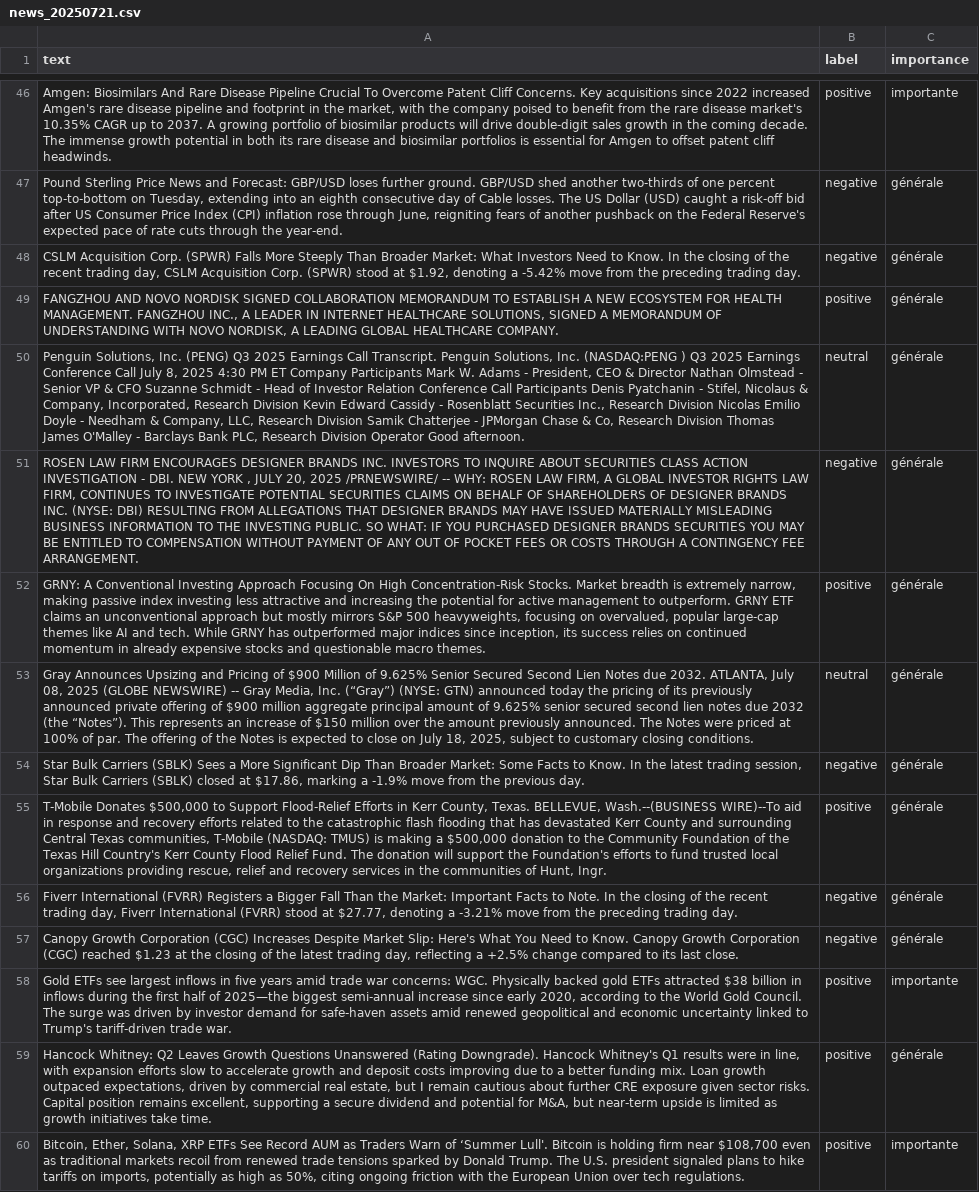
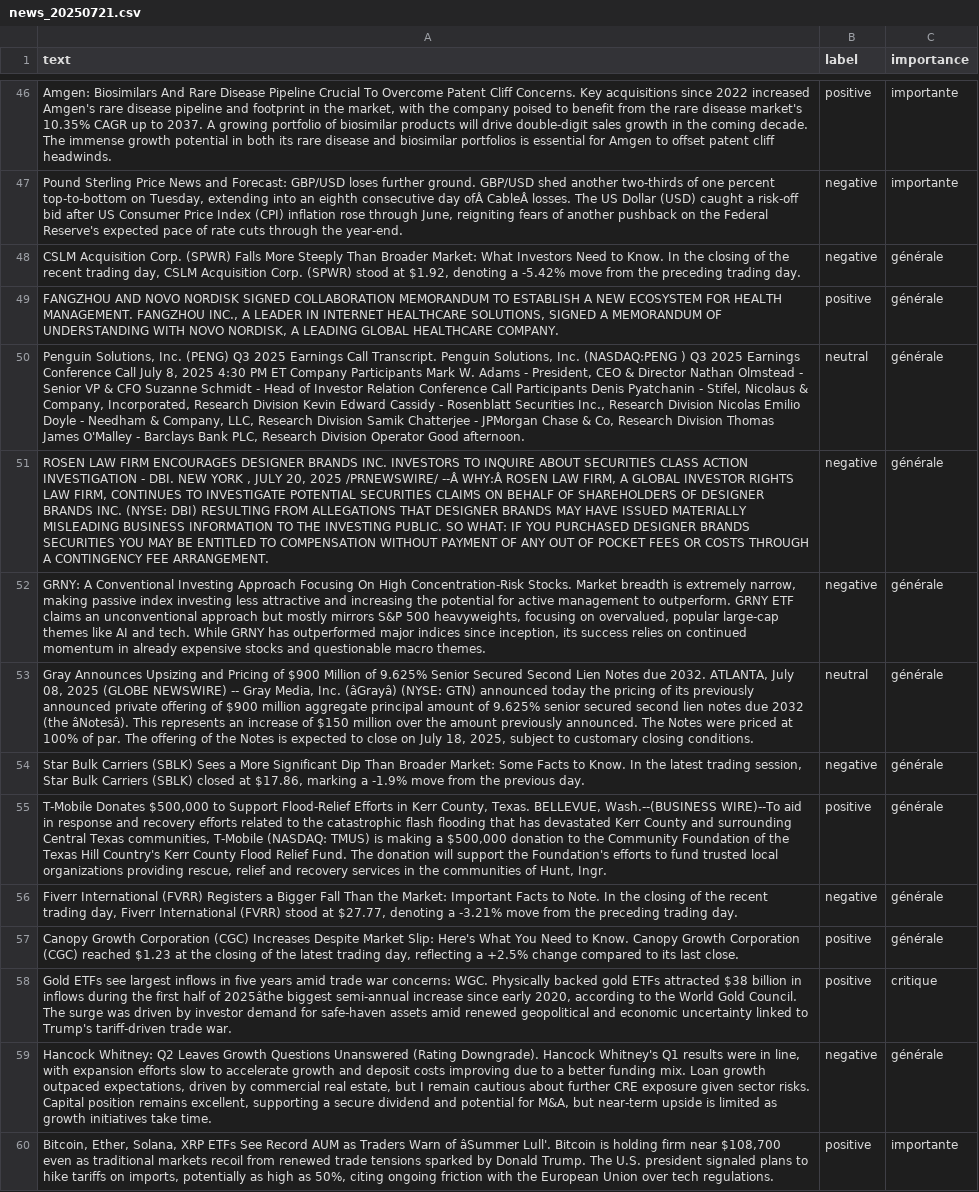
Before and after one commit to Bencode92/tradepulse-ml, a CSV file: datasets/news_20250721.csv, drawn as a sheet; only a part is shown, gaps mark what is left out; the diff covers the shown part only; the diff names each change by its address in the sheet, - before the commit and + after, or states it on an @@ line.

```diff
--- a/datasets/news_20250721.csv
+++ b/datasets/news_20250721.csv
-A47 (text): …consecutive day of Cable losses. The…
+A47 (text): …consecutive day ofÂ CableÂ losses. The…
-C47 (importance): générale
+C47 (importance): importante
-A51 (text): …2025 /PRNEWSWIRE/ -- WHY: ROSEN LAW…
+A51 (text): …2025 /PRNEWSWIRE/ --Â WHY:Â ROSEN LAW…
-B52 (label): positive
+B52 (label): negative
-A53 (text): …Media, Inc. (“Gray”) (NYSE: GTN) announced today the pricing of its previously announced private offering of $900 million aggregate principal amount of 9.625% senior secured second lien notes due 2032 (the “Notes”). This represents…
+A53 (text): …Media, Inc. (âGrayâ) (NYSE: GTN) announced today the pricing of its previously announced private offering of $900 million aggregate principal amount of 9.625% senior secured second lien notes due 2032 (the âNotesâ). This represents…
-B57 (label): negative
+B57 (label): positive
-A58 (text): …half of 2025—the biggest semi-annual…
+A58 (text): …half of 2025âthe biggest semi-annual…
-C58 (importance): importante
+C58 (importance): critique
-B59 (label): positive
+B59 (label): negative
-A60 (text): …Warn of ‘Summer Lull'. Bitcoin…
+A60 (text): …Warn of âSummer Lull'. Bitcoin…
```
Also changed, not shown: 5 added rows, 5 removed rows and 130 edited cells elsewhere in this file.
